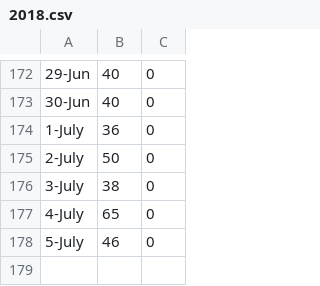
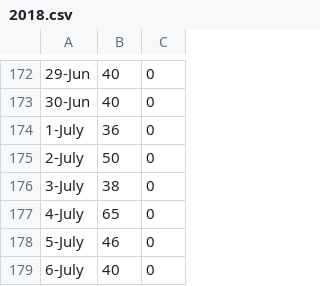
Before and after one commit to zhoubo8308/caipiao, a CSV file: 2018.csv, drawn as a sheet; only a part is shown, gaps mark what is left out; the diff names each change by its address in the sheet, - before the commit and + after, or states it on an @@ line.

Commit message:
Update 2018.csv

```diff
--- a/2018.csv
+++ b/2018.csv
+row 179: 6-July | 40 | 0
```
